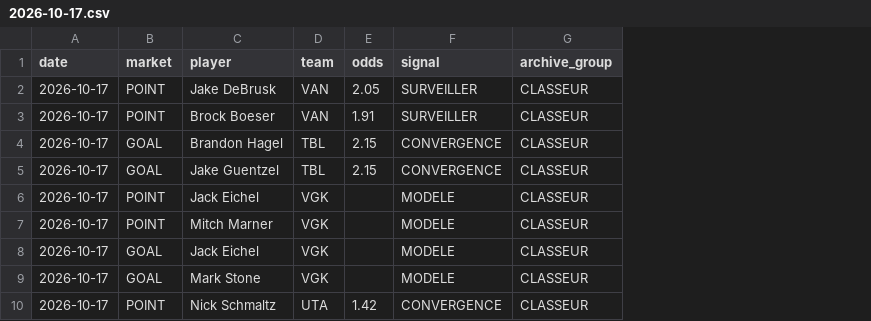
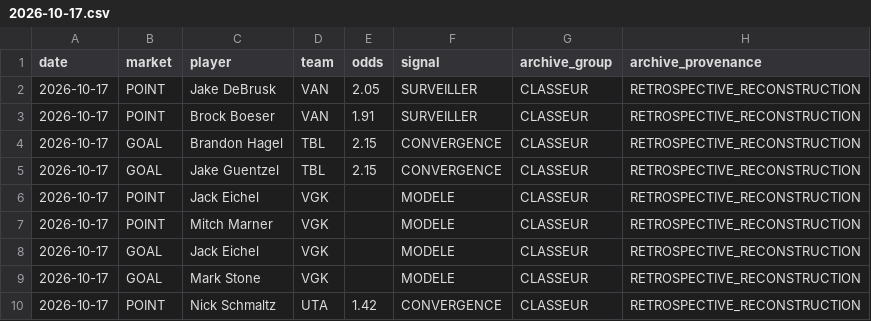
Before and after one commit to mazalazop/nhl-value-betting-model, a CSV file: docs/postgame/input/2026-10-17.csv, drawn as a sheet; only a part is shown; the diff names each change by its address in the sheet, - before the commit and + after, or states it on an @@ line.

Commit message:
provenance: label manually reconstructed 17 Oct list; do not treat postgame commit as proof of pregame snapshot

```diff
--- a/docs/postgame/input/2026-10-17.csv
+++ b/docs/postgame/input/2026-10-17.csv
+column H (archive_provenance), rows 2-10: all RETROSPECTIVE_RECONSTRUCTION
```
